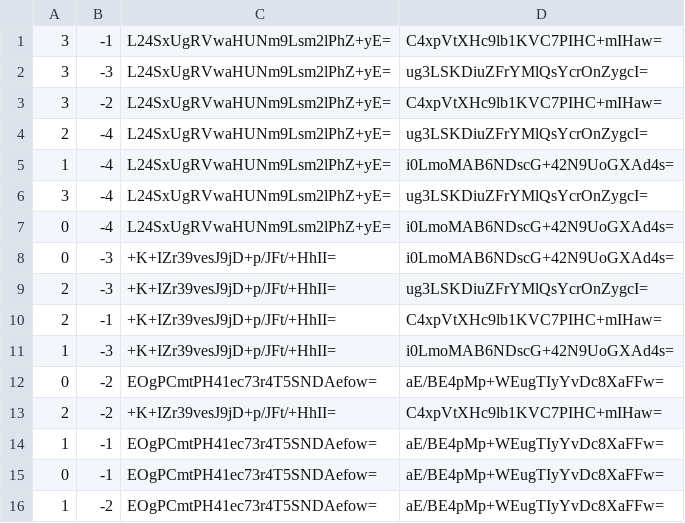
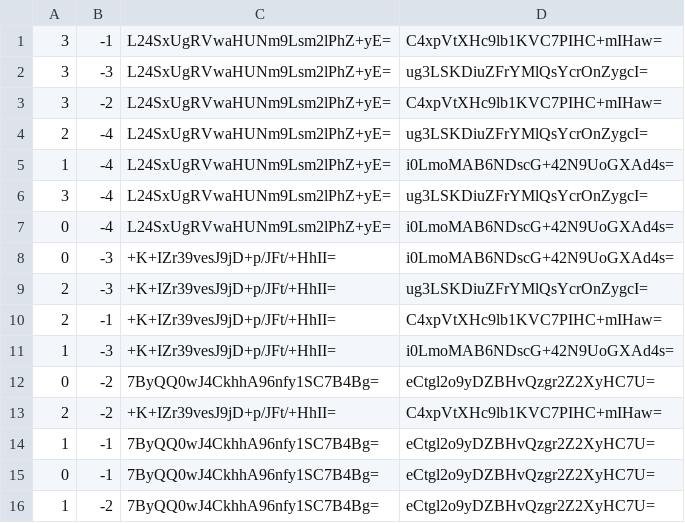
Before and after one commit to pikayutmg/pikayutmg.github.io, a CSV file: ebsayder/map-mgi/tiles/zoom.0/metadata/k.0.-1.csv, drawn as a sheet.

```diff
--- a/ebsayder/map-mgi/tiles/zoom.0/metadata/k.0.-1.csv
+++ b/ebsayder/map-mgi/tiles/zoom.0/metadata/k.0.-1.csv
@@ -11,6 +11,6 @@
 1,-3,+K+IZr39vesJ9jD+p/JFt/+HhII=,i0LmoMAB6NDscG+42N9UoGXAd4s=
-0,-2,EOgPCmtPH41ec73r4T5SNDAefow=,aE/BE4pMp+WEugTIyYvDc8XaFFw=
+0,-2,7ByQQ0wJ4CkhhA96nfy1SC7B4Bg=,eCtgl2o9yDZBHvQzgr2Z2XyHC7U=
 2,-2,+K+IZr39vesJ9jD+p/JFt/+HhII=,C4xpVtXHc9lb1KVC7PIHC+mIHaw=
-1,-1,EOgPCmtPH41ec73r4T5SNDAefow=,aE/BE4pMp+WEugTIyYvDc8XaFFw=
-0,-1,EOgPCmtPH41ec73r4T5SNDAefow=,aE/BE4pMp+WEugTIyYvDc8XaFFw=
-1,-2,EOgPCmtPH41ec73r4T5SNDAefow=,aE/BE4pMp+WEugTIyYvDc8XaFFw=
+1,-1,7ByQQ0wJ4CkhhA96nfy1SC7B4Bg=,eCtgl2o9yDZBHvQzgr2Z2XyHC7U=
+0,-1,7ByQQ0wJ4CkhhA96nfy1SC7B4Bg=,eCtgl2o9yDZBHvQzgr2Z2XyHC7U=
+1,-2,7ByQQ0wJ4CkhhA96nfy1SC7B4Bg=,eCtgl2o9yDZBHvQzgr2Z2XyHC7U=
```
Also changed, not shown: ebsayder/map-mgi/tiles/zoom.0/metadata/k.-1.-1.csv, ebsayder/map-mgi/tiles/zoom.0/metadata/k.-1.0.csv, 5 other files.
